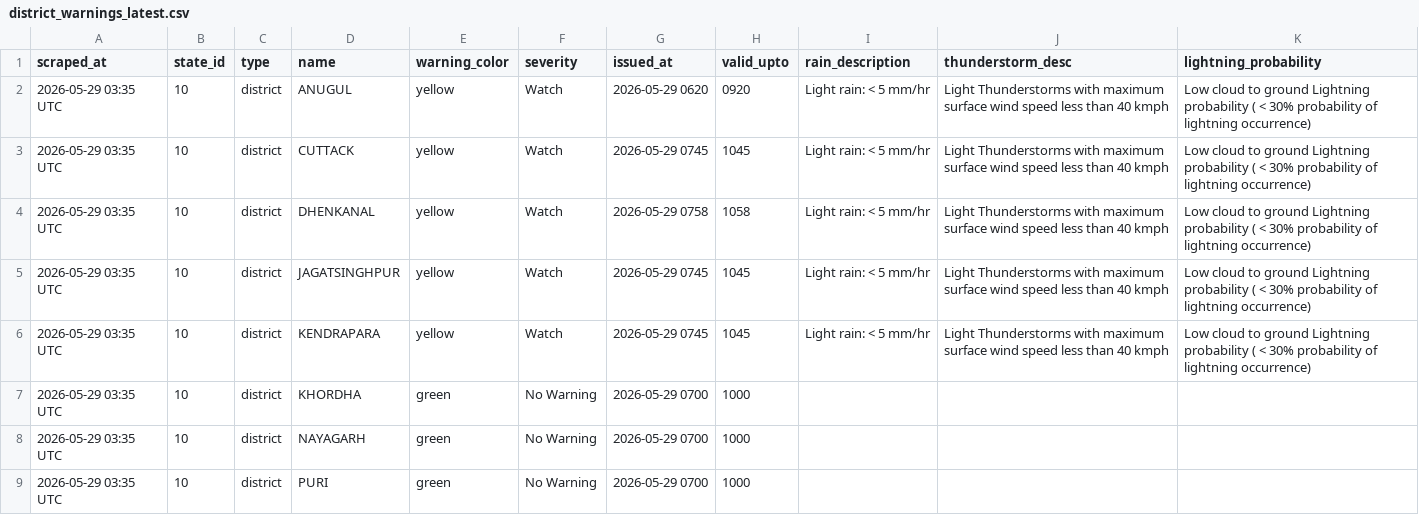
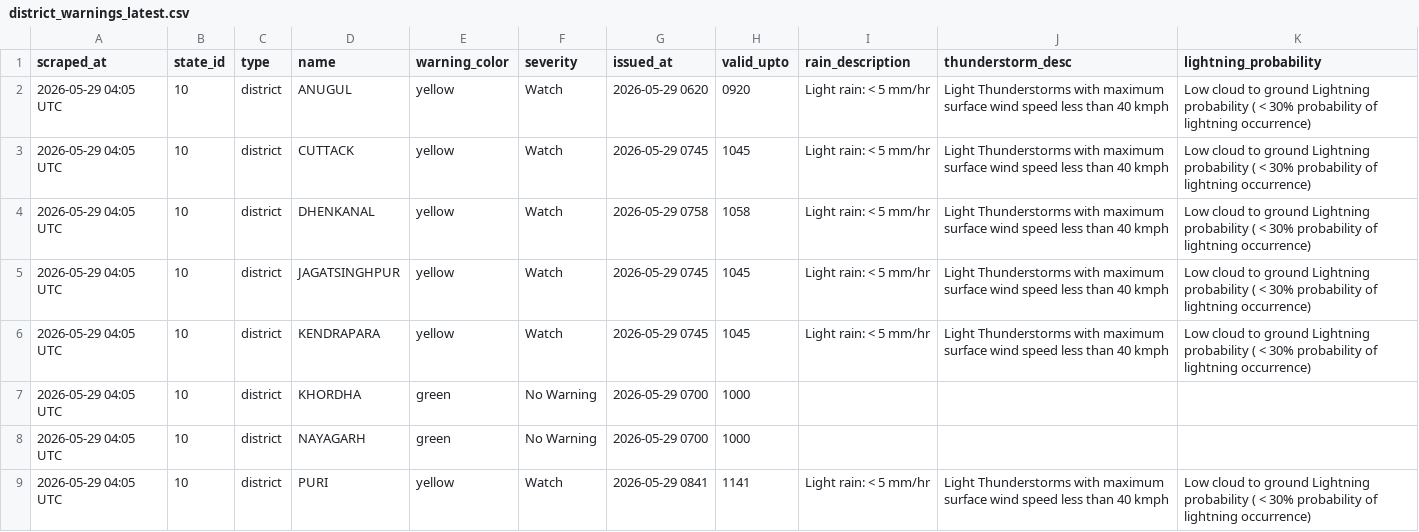
Before and after one commit to sonalmahapatra63-maker/imd-warning-scraper, a CSV file: data/district_warnings_latest.csv, drawn as a sheet.

```diff
--- a/data/district_warnings_latest.csv
+++ b/data/district_warnings_latest.csv
@@ -1,9 +1,9 @@
 scraped_at,state_id,type,name,warning_color,severity,issued_at,valid_upto,rain_description,thunderstorm_desc,lightning_probability
-2026-05-29 03:35 UTC,10,district,ANUGUL,yellow,Watch,2026-05-29 0620,0920,Light rain: < 5 mm/hr,Light Thunderstorms with maximum surface wind speed less than 40 kmph,Low cloud to ground Lightning probability ( < 30% probability of lightning occurrence)
-2026-05-29 03:35 UTC,10,district,CUTTACK,yellow,Watch,2026-05-29 0745,1045,Light rain: < 5 mm/hr,Light Thunderstorms with maximum surface wind speed less than 40 kmph,Low cloud to ground Lightning probability ( < 30% probability of lightning occurrence)
-2026-05-29 03:35 UTC,10,district,DHENKANAL,yellow,Watch,2026-05-29 0758,1058,Light rain: < 5 mm/hr,Light Thunderstorms with maximum surface wind speed less than 40 kmph,Low cloud to ground Lightning probability ( < 30% probability of lightning occurrence)
-2026-05-29 03:35 UTC,10,district,JAGATSINGHPUR,yellow,Watch,2026-05-29 0745,1045,Light rain: < 5 mm/hr,Light Thunderstorms with maximum surface wind speed less than 40 kmph,Low cloud to ground Lightning probability ( < 30% probability of lightning occurrence)
-2026-05-29 03:35 UTC,10,district,KENDRAPARA,yellow,Watch,2026-05-29 0745,1045,Light rain: < 5 mm/hr,Light Thunderstorms with maximum surface wind speed less than 40 kmph,Low cloud to ground Lightning probability ( < 30% probability of lightning occurrence)
-2026-05-29 03:35 UTC,10,district,KHORDHA,green,No Warning,2026-05-29 0700,1000,,,
-2026-05-29 03:35 UTC,10,district,NAYAGARH,green,No Warning,2026-05-29 0700,1000,,,
-2026-05-29 03:35 UTC,10,district,PURI,green,No Warning,2026-05-29 0700,1000,,,
+2026-05-29 04:05 UTC,10,district,ANUGUL,yellow,Watch,2026-05-29 0620,0920,Light rain: < 5 mm/hr,Light Thunderstorms with maximum surface wind speed less than 40 kmph,Low cloud to ground Lightning probability ( < 30% probability of lightning occurrence)
+2026-05-29 04:05 UTC,10,district,CUTTACK,yellow,Watch,2026-05-29 0745,1045,Light rain: < 5 mm/hr,Light Thunderstorms with maximum surface wind speed less than 40 kmph,Low cloud to ground Lightning probability ( < 30% probability of lightning occurrence)
+2026-05-29 04:05 UTC,10,district,DHENKANAL,yellow,Watch,2026-05-29 0758,1058,Light rain: < 5 mm/hr,Light Thunderstorms with maximum surface wind speed less than 40 kmph,Low cloud to ground Lightning probability ( < 30% probability of lightning occurrence)
+2026-05-29 04:05 UTC,10,district,JAGATSINGHPUR,yellow,Watch,2026-05-29 0745,1045,Light rain: < 5 mm/hr,Light Thunderstorms with maximum surface wind speed less than 40 kmph,Low cloud to ground Lightning probability ( < 30% probability of lightning occurrence)
+2026-05-29 04:05 UTC,10,district,KENDRAPARA,yellow,Watch,2026-05-29 0745,1045,Light rain: < 5 mm/hr,Light Thunderstorms with maximum surface wind speed less than 40 kmph,Low cloud to ground Lightning probability ( < 30% probability of lightning occurrence)
+2026-05-29 04:05 UTC,10,district,KHORDHA,green,No Warning,2026-05-29 0700,1000,,,
+2026-05-29 04:05 UTC,10,district,NAYAGARH,green,No Warning,2026-05-29 0700,1000,,,
+2026-05-29 04:05 UTC,10,district,PURI,yellow,Watch,2026-05-29 0841,1141,Light rain: < 5 mm/hr,Light Thunderstorms with maximum surface wind speed less than 40 kmph,Low cloud to ground Lightning probability ( < 30% probability of lightning occurrence)
```
Also changed, not shown: 1 other file.
